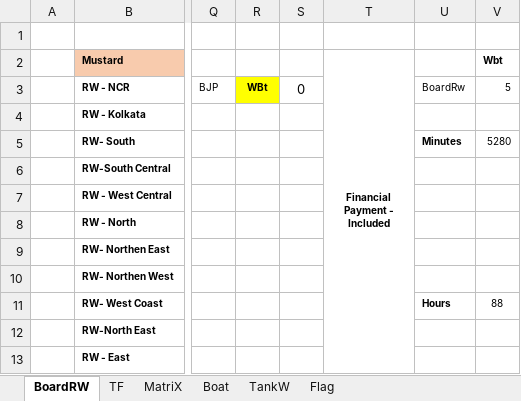
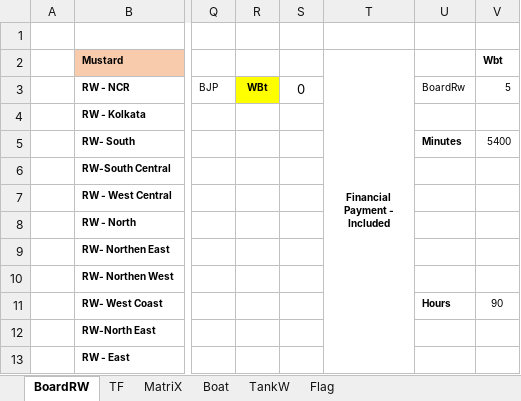
Before and after one commit to sawanCoder11/System_Work_RW, an Excel workbook: System_2.1.3.xlsx, sheet BoardRW, drawn as a sheet; only a part is shown, gaps mark what is left out; values as stored, in another font and other column widths than the file's, no borders; the diff names each change by its address in the sheet, - before the commit and + after, or states it on an @@ line.

```diff
--- a/System_2.1.3.xlsx (sheet BoardRW)
+++ b/System_2.1.3.xlsx (sheet BoardRW)
-V5 (Wbt): 5280
+V5 (Wbt): 5400
-V11 (Wbt): 88
+V11 (Wbt): 90
```
Also changed, not shown: Usage_S_1.0.4.xlsx.
